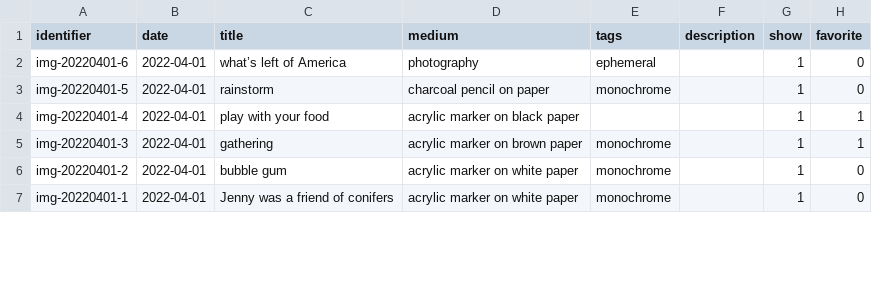
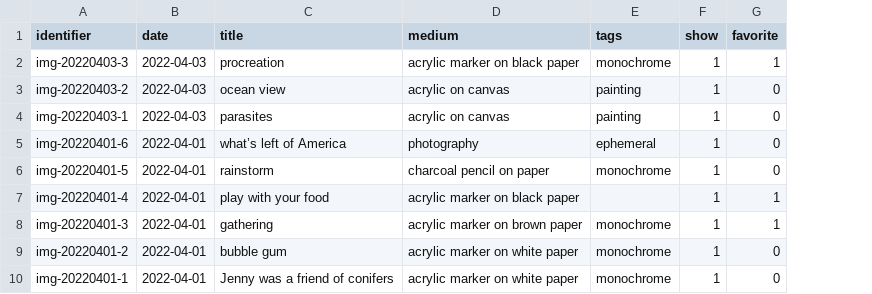
Before and after one commit to mjambon/blog, a CSV file: src/gallery/data.csv, drawn as a sheet; only a part is shown; removed rows and columns are numbered as before the commit, all else as after; the diff names each change by its address in the sheet, - before the commit and + after, or states it on an @@ line.

```diff
--- a/src/gallery/data.csv
+++ b/src/gallery/data.csv
-column F (description), empty
+row 2: img-20220403-3 | 2022-04-03 | procreation | acrylic marker on black paper | monochrome | 1 | 1
+row 3: img-20220403-2 | 2022-04-03 | ocean view | acrylic on canvas | painting | 1 | 0
+row 4: img-20220403-1 | 2022-04-03 | parasites | acrylic on canvas | painting | 1 | 0
```
Also changed, not shown: 20 other files.
